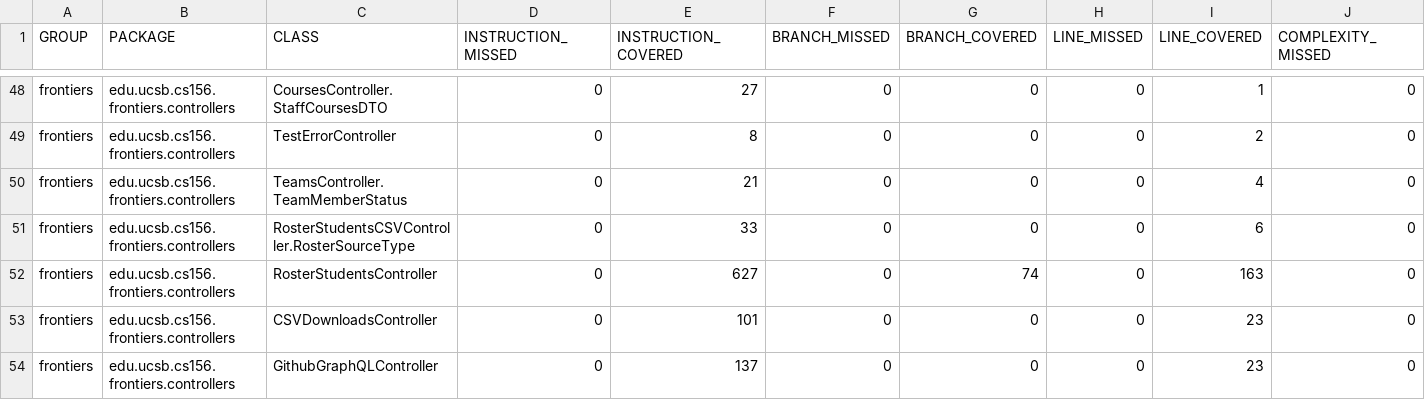
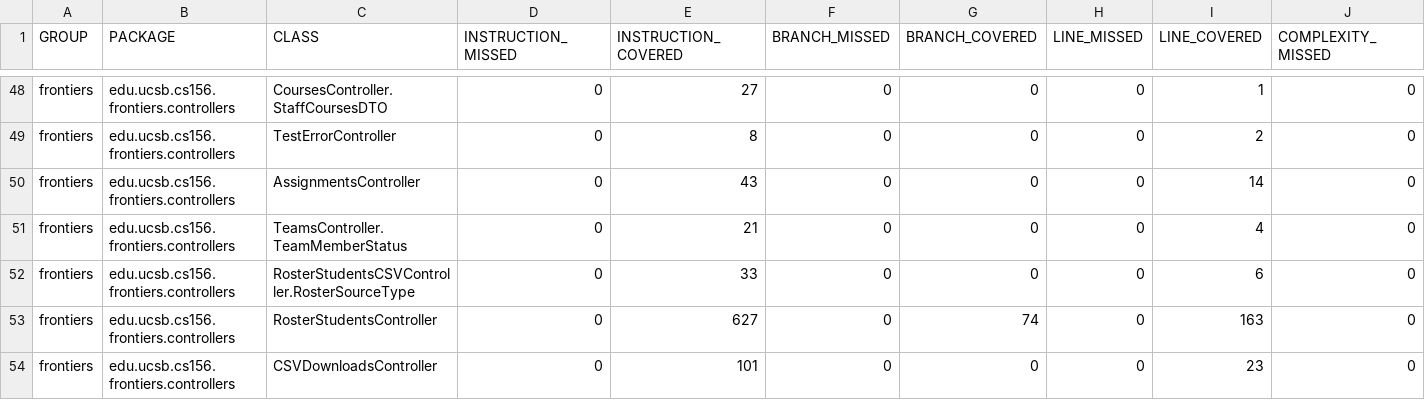
Before and after one commit to ucsb-cs156-f25/proj-frontiers-f25-11, a CSV file: jacoco/jacoco.csv, drawn as a sheet; only a part is shown, gaps mark what is left out; the shorter side is filled out with more unchanged rows; rows hold the shown columns only; the diff names each change by its address in the sheet, - before the commit and + after, or states it on an @@ line.

Commit message:
Deploying to gh-pages from @ ucsb-cs156-f25/proj-frontiers-f25-11@32ed8902c44c640f45464790458dcbfb164e5a14 🚀

```diff
--- a/jacoco/jacoco.csv
+++ b/jacoco/jacoco.csv
+row 50: frontiers | edu.ucsb.cs156.frontiers.controllers | AssignmentsController | 0 | 43 | 0 | 0 | 0 | 14 | 0
```
Also changed, not shown: 7 other files.
